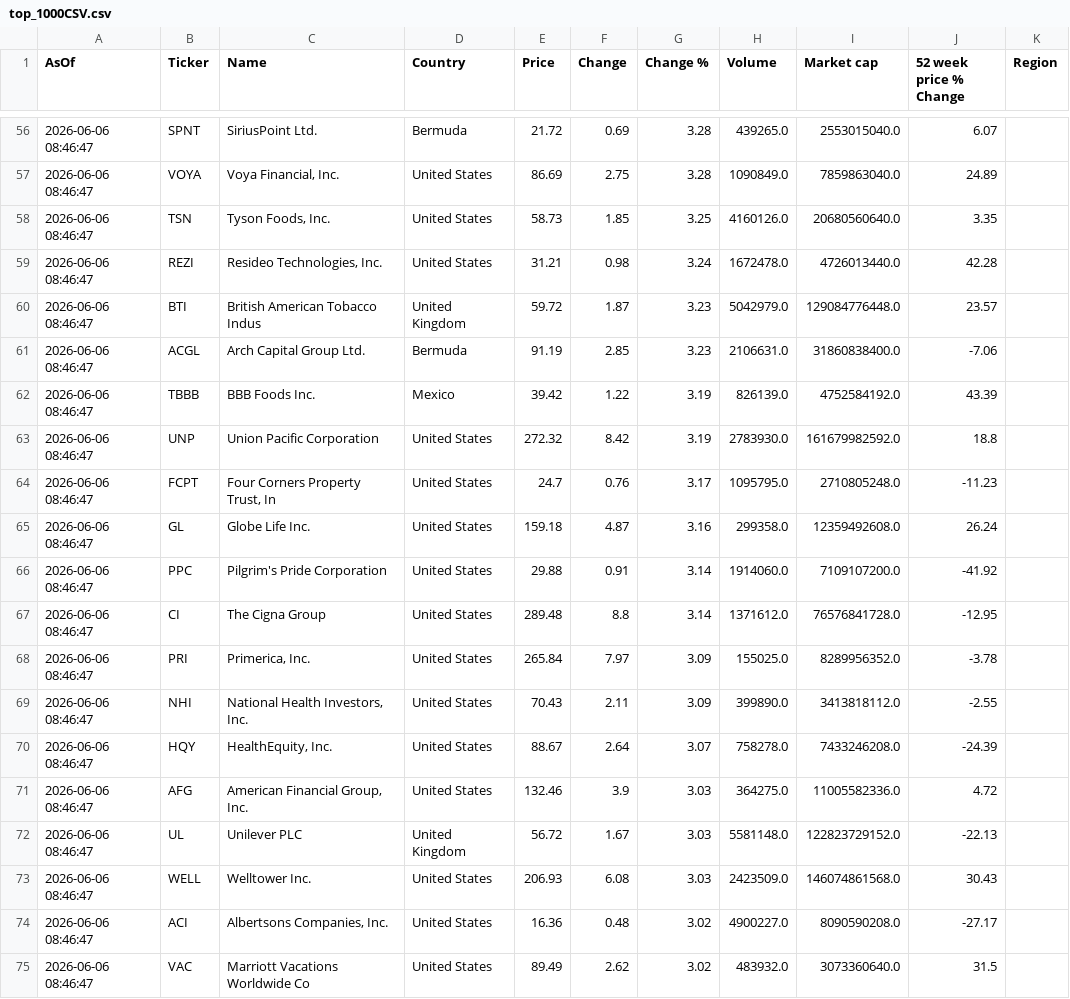
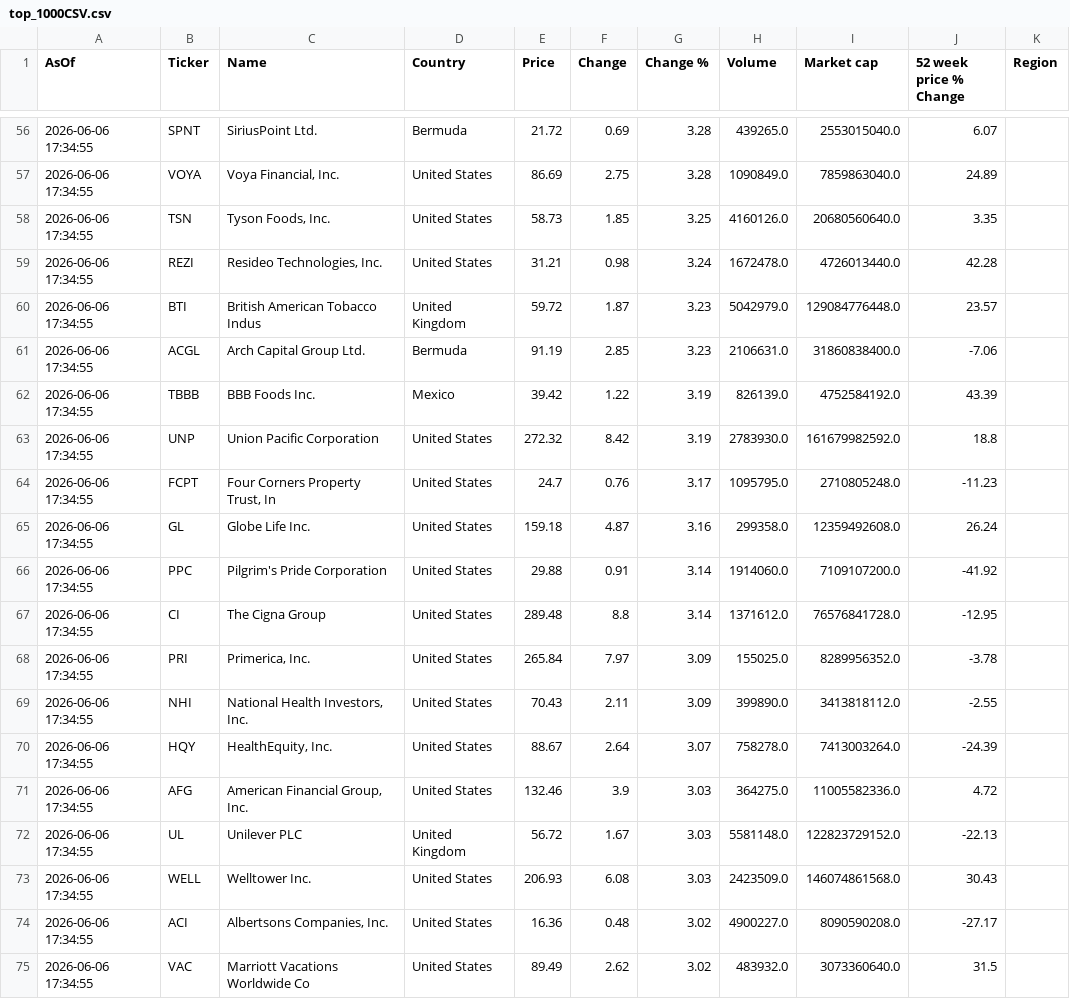
Before and after one commit to Kay79SL/FinanceApp, a CSV file: data/top_1000CSV.csv, drawn as a sheet; only a part is shown, gaps mark what is left out; the diff covers the shown part only.

```diff
--- a/data/top_1000CSV.csv
+++ b/data/top_1000CSV.csv
@@ -56,20 +56,20 @@ AsOf,Ticker,Name,Country,Price,Change,Change %,Volume,Market cap,52 week price %
-2026-06-06 08:46:47,SPNT,SiriusPoint Ltd.,Bermuda,21.72,0.69,3.28,439265.0,2553015040.0,6.07,
-2026-06-06 08:46:47,VOYA,"Voya Financial, Inc.",United States,86.69,2.75,3.28,1090849.0,7859863040.0,24.89,
-2026-06-06 08:46:47,TSN,"Tyson Foods, Inc.",United States,58.73,1.85,3.25,4160126.0,20680560640.0,3.35,
-2026-06-06 08:46:47,REZI,"Resideo Technologies, Inc.",United States,31.21,0.98,3.24,1672478.0,4726013440.0,42.28,
-2026-06-06 08:46:47,BTI,British American Tobacco  Indus,United Kingdom,59.72,1.87,3.23,5042979.0,129084776448.0,23.57,
-2026-06-06 08:46:47,ACGL,Arch Capital Group Ltd.,Bermuda,91.19,2.85,3.23,2106631.0,31860838400.0,-7.06,
-2026-06-06 08:46:47,TBBB,BBB Foods Inc.,Mexico,39.42,1.22,3.19,826139.0,4752584192.0,43.39,
-2026-06-06 08:46:47,UNP,Union Pacific Corporation,United States,272.32,8.42,3.19,2783930.0,161679982592.0,18.8,
-2026-06-06 08:46:47,FCPT,"Four Corners Property Trust, In",United States,24.7,0.76,3.17,1095795.0,2710805248.0,-11.23,
-2026-06-06 08:46:47,GL,Globe Life Inc.,United States,159.18,4.87,3.16,299358.0,12359492608.0,26.24,
-2026-06-06 08:46:47,PPC,Pilgrim's Pride Corporation,United States,29.88,0.91,3.14,1914060.0,7109107200.0,-41.92,
-2026-06-06 08:46:47,CI,The Cigna Group,United States,289.48,8.8,3.14,1371612.0,76576841728.0,-12.95,
-2026-06-06 08:46:47,PRI,"Primerica, Inc.",United States,265.84,7.97,3.09,155025.0,8289956352.0,-3.78,
-2026-06-06 08:46:47,NHI,"National Health Investors, Inc.",United States,70.43,2.11,3.09,399890.0,3413818112.0,-2.55,
-2026-06-06 08:46:47,HQY,"HealthEquity, Inc.",United States,88.67,2.64,3.07,758278.0,7433246208.0,-24.39,
-2026-06-06 08:46:47,AFG,"American Financial Group, Inc.",United States,132.46,3.9,3.03,364275.0,11005582336.0,4.72,
-2026-06-06 08:46:47,UL,Unilever PLC,United Kingdom,56.72,1.67,3.03,5581148.0,122823729152.0,-22.13,
-2026-06-06 08:46:47,WELL,Welltower Inc.,United States,206.93,6.08,3.03,2423509.0,146074861568.0,30.43,
-2026-06-06 08:46:47,ACI,"Albertsons Companies, Inc.",United States,16.36,0.48,3.02,4900227.0,8090590208.0,-27.17,
-2026-06-06 08:46:47,VAC,Marriott Vacations Worldwide Co,United States,89.49,2.62,3.02,483932.0,3073360640.0,31.5,
+2026-06-06 17:34:55,SPNT,SiriusPoint Ltd.,Bermuda,21.72,0.69,3.28,439265.0,2553015040.0,6.07,
+2026-06-06 17:34:55,VOYA,"Voya Financial, Inc.",United States,86.69,2.75,3.28,1090849.0,7859863040.0,24.89,
+2026-06-06 17:34:55,TSN,"Tyson Foods, Inc.",United States,58.73,1.85,3.25,4160126.0,20680560640.0,3.35,
+2026-06-06 17:34:55,REZI,"Resideo Technologies, Inc.",United States,31.21,0.98,3.24,1672478.0,4726013440.0,42.28,
+2026-06-06 17:34:55,BTI,British American Tobacco  Indus,United Kingdom,59.72,1.87,3.23,5042979.0,129084776448.0,23.57,
+2026-06-06 17:34:55,ACGL,Arch Capital Group Ltd.,Bermuda,91.19,2.85,3.23,2106631.0,31860838400.0,-7.06,
+2026-06-06 17:34:55,TBBB,BBB Foods Inc.,Mexico,39.42,1.22,3.19,826139.0,4752584192.0,43.39,
+2026-06-06 17:34:55,UNP,Union Pacific Corporation,United States,272.32,8.42,3.19,2783930.0,161679982592.0,18.8,
+2026-06-06 17:34:55,FCPT,"Four Corners Property Trust, In",United States,24.7,0.76,3.17,1095795.0,2710805248.0,-11.23,
+2026-06-06 17:34:55,GL,Globe Life Inc.,United States,159.18,4.87,3.16,299358.0,12359492608.0,26.24,
+2026-06-06 17:34:55,PPC,Pilgrim's Pride Corporation,United States,29.88,0.91,3.14,1914060.0,7109107200.0,-41.92,
+2026-06-06 17:34:55,CI,The Cigna Group,United States,289.48,8.8,3.14,1371612.0,76576841728.0,-12.95,
+2026-06-06 17:34:55,PRI,"Primerica, Inc.",United States,265.84,7.97,3.09,155025.0,8289956352.0,-3.78,
+2026-06-06 17:34:55,NHI,"National Health Investors, Inc.",United States,70.43,2.11,3.09,399890.0,3413818112.0,-2.55,
+2026-06-06 17:34:55,HQY,"HealthEquity, Inc.",United States,88.67,2.64,3.07,758278.0,7413003264.0,-24.39,
+2026-06-06 17:34:55,AFG,"American Financial Group, Inc.",United States,132.46,3.9,3.03,364275.0,11005582336.0,4.72,
+2026-06-06 17:34:55,UL,Unilever PLC,United Kingdom,56.72,1.67,3.03,5581148.0,122823729152.0,-22.13,
+2026-06-06 17:34:55,WELL,Welltower Inc.,United States,206.93,6.08,3.03,2423509.0,146074861568.0,30.43,
+2026-06-06 17:34:55,ACI,"Albertsons Companies, Inc.",United States,16.36,0.48,3.02,4900227.0,8090590208.0,-27.17,
+2026-06-06 17:34:55,VAC,Marriott Vacations Worldwide Co,United States,89.49,2.62,3.02,483932.0,3073360640.0,31.5,
```
Also changed, not shown: 56 edited cells elsewhere in this file.
